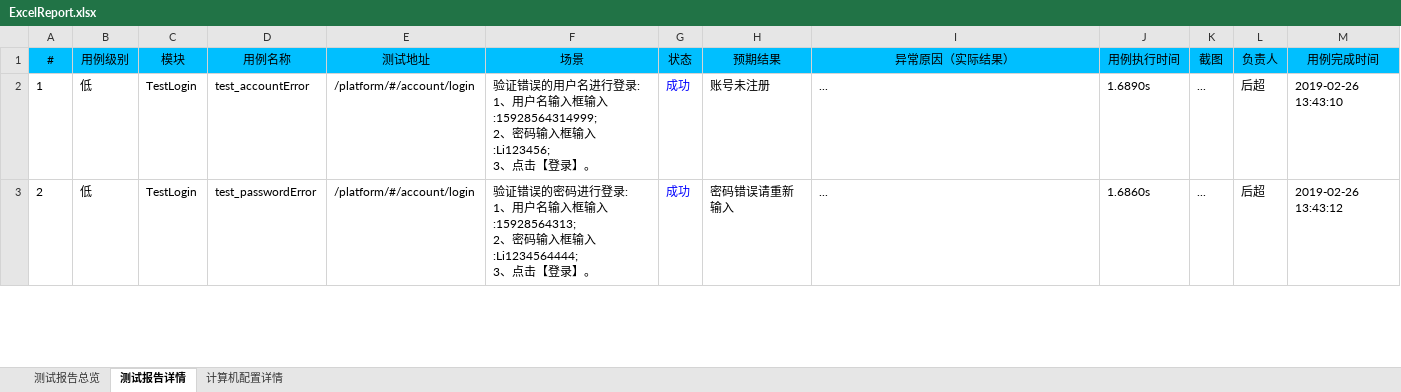
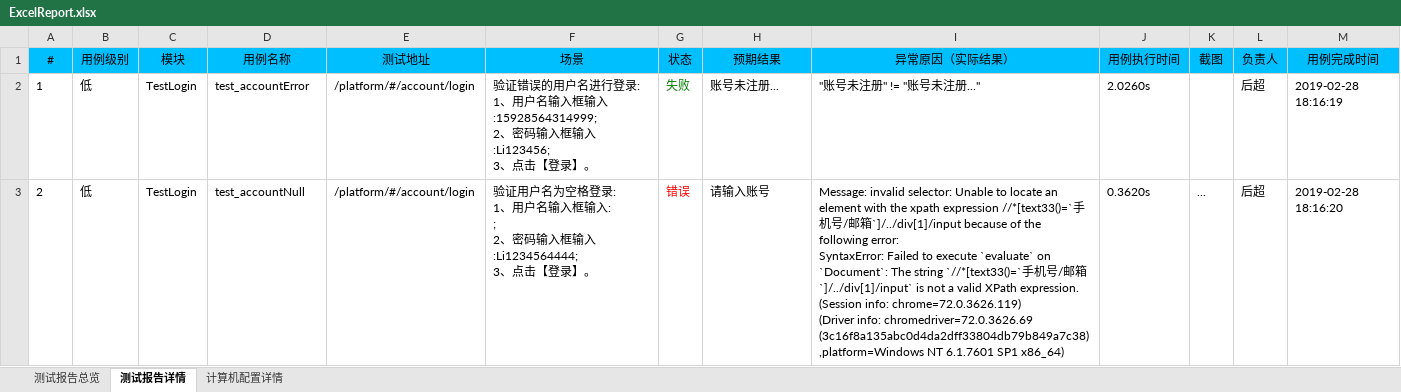
Before and after one commit to houc/MyCode, an Excel workbook: report/ExcelReport.xlsx, sheet 测试报告详情, drawn as a sheet; only a part is shown; values as stored, in another font and other column widths than the file's, no borders; charts and pictures not drawn; ↵ is a line break in a cell; the diff covers the shown part only; the diff names each change by its address in the sheet, - before the commit and + after, or states it on an @@ line.

```diff
--- a/report/ExcelReport.xlsx (sheet 测试报告详情)
+++ b/report/ExcelReport.xlsx (sheet 测试报告详情)
-G2 (状态): 成功
+G2 (状态): 失败
-G2 text colour: #0000FF
+G2 text colour: #008000
-H2 (预期结果): 账号未注册
+H2 (预期结果): 账号未注册...
-I2 (异常原因（实际结果）): ...
+I2 (异常原因（实际结果）): "账号未注册" != "账号未注册..."
-J2 (用例执行时间): 1.6890s
+J2 (用例执行时间): 2.0260s
-K2 (截图): ...
+K2 (截图): (empty)
-M2 (用例完成时间): 2019-02-26 13:43:10
+M2 (用例完成时间): 2019-02-28 18:16:19
-D3 (用例名称): test_passwordError
+D3 (用例名称): test_accountNull
-F3 (场景): 验证错误的密码进行登录: ↵ 1、用户名输入框输入:15928564313; ↵ 2、密码…
+F3 (场景): 验证用户名为空格登录: ↵ 1、用户名输入框输入: ↵ ; ↵ 2、密码…
-G3 (状态): 成功
+G3 (状态): 错误
-G3 text colour: #0000FF
+G3 text colour: #FF0000
-H3 (预期结果): 密码错误请重新输入
+H3 (预期结果): 请输入账号
-I3 (异常原因（实际结果）): ...
+I3 (异常原因（实际结果）): Message: invalid selector: Unable to locate an element with the xpath expression //*[text33()=`手机号/邮箱`]/../div[1]/input because of the following error: ↵ SyntaxError: Failed to execute `evaluate` on `Document`: The string `//*[text33()=`手机号/邮箱`]/../div[1]/input` is not a valid XPath expression. ↵ (Session info: chrome=72.0.3626.119) ↵ (Driver info: chromedriver=72.0.3626.69 (3c16f8a135abc0d4da2dff33804db79b849a7c38),platform=Windows NT 6.1.7601 SP1 x86_64)
-J3 (用例执行时间): 1.6860s
+J3 (用例执行时间): 0.3620s
-M3 (用例完成时间): 2019-02-26 13:43:12
+M3 (用例完成时间): 2019-02-28 18:16:20
```
Also changed, not shown: 3 added rows and 9 edited cells elsewhere in this sheet, sheet 计算机配置详情, charts or pictures, 12 other files.
